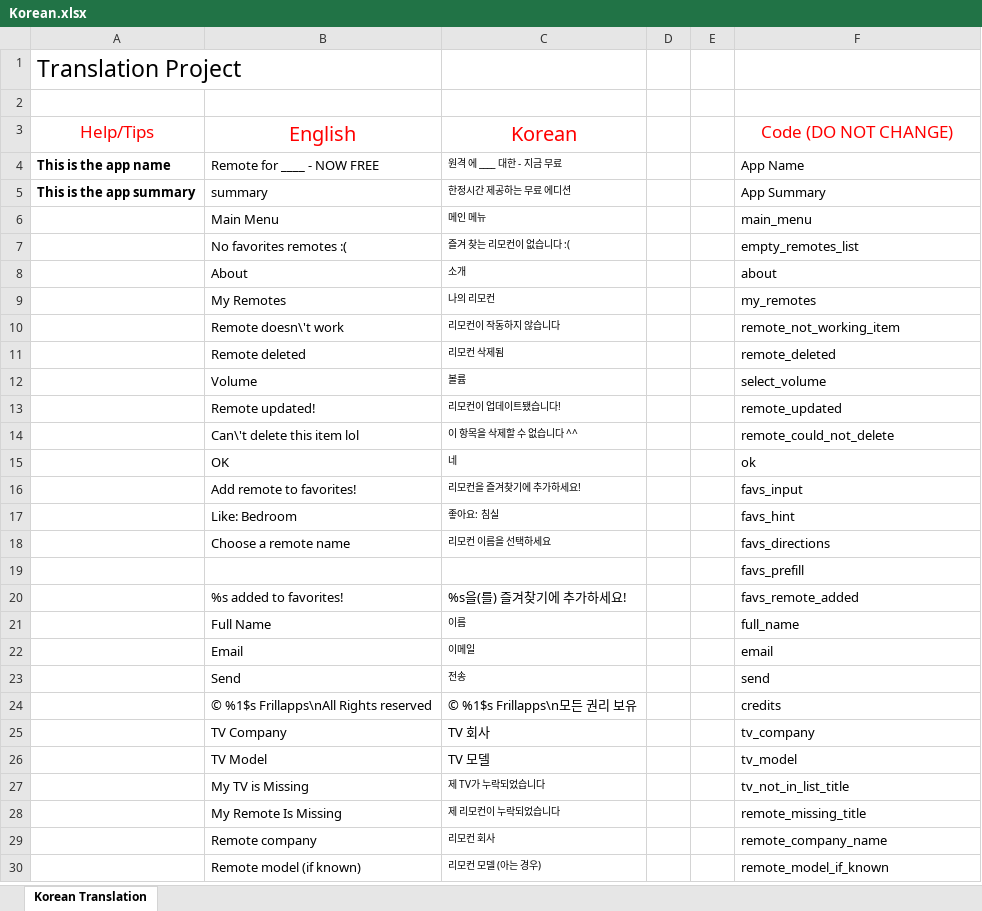
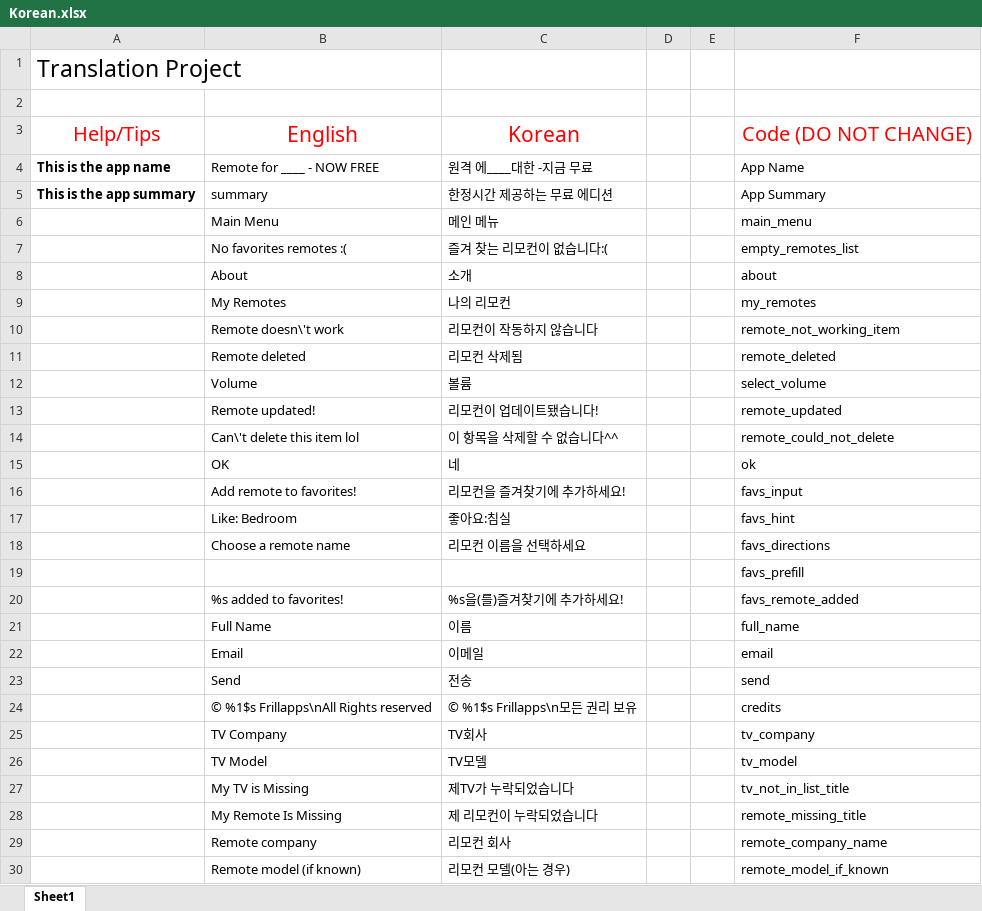
Before and after one commit to osfunapps/Remote-App-Translation-Fetcher, an Excel workbook: Translations/Korean.xlsx, sheet Sheet1, drawn as a sheet; only a part is shown; values as stored, in another font and other column widths than the file's, no borders; the diff covers the shown part only; the diff names each change by its address in the sheet, - before the commit and + after, or states it on an @@ line.

Commit message:
fixed korean translation

```diff
--- a/Translations/Korean.xlsx (sheet Sheet1)
+++ b/Translations/Korean.xlsx (sheet Sheet1)
-sheet tab: Korean Translation
+sheet tab: Sheet1
@@ A3:C3 text size: larger @@
@@ F3 text size: larger @@
-C4: 원격 에 ____ 대한 - 지금 무료
+C4: 원격 에____대한 -지금 무료
@@ C4:C18 text size: larger @@
-C7: 즐겨 찾는 리모컨이 없습니다 :(
+C7: 즐겨 찾는 리모컨이 없습니다:(
-C14: 이 항목을 삭제할 수 없습니다 ^^
+C14: 이 항목을 삭제할 수 없습니다^^
-C17: 좋아요: 침실
+C17: 좋아요:침실
-C20: %s을(를) 즐겨찾기에 추가하세요!
+C20: %s을(를)즐겨찾기에 추가하세요!
@@ C21:C23 text size: larger @@
-C25: TV 회사
+C25: TV회사
-C26: TV 모델
+C26: TV모델
-C27: 제 TV가 누락되었습니다
+C27: 제TV가 누락되었습니다
@@ C27:C30 text size: larger @@
-C30: 리모컨 모델 (아는 경우)
+C30: 리모컨 모델(아는 경우)
```
Also changed, not shown: 27 edited cells and cell formats elsewhere in this sheet, ac translations/Turkish.xlsx, 1 other file.
